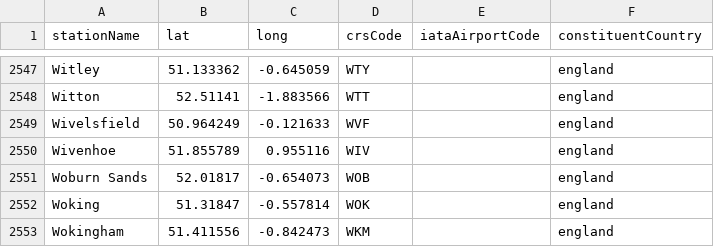
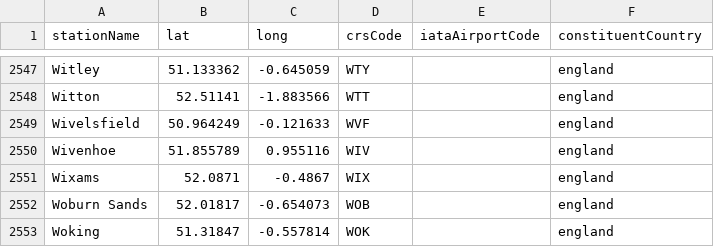
Before and after one commit to davwheat/uk-railway-stations, a CSV file: stations.csv, drawn as a sheet; only a part is shown, gaps mark what is left out; the shorter side is filled out with more unchanged rows; the diff names each change by its address in the sheet, - before the commit and + after, or states it on an @@ line.

Commit message:
feat: add Wixams

```diff
--- a/stations.csv
+++ b/stations.csv
+row 2551: Wixams | 52.0871 | -0.4867 | WIX |  | england
```
